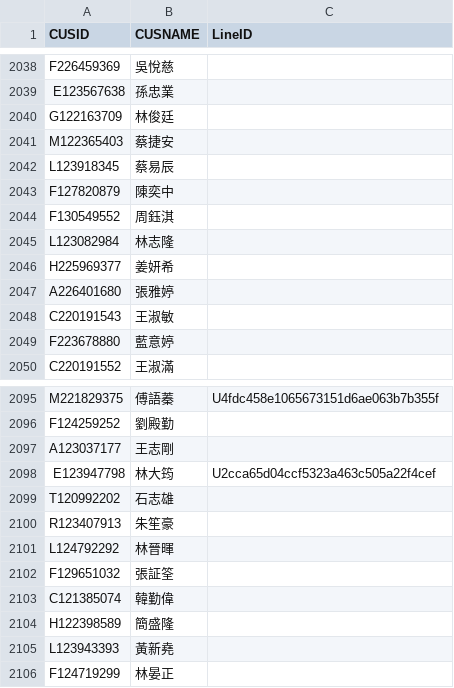
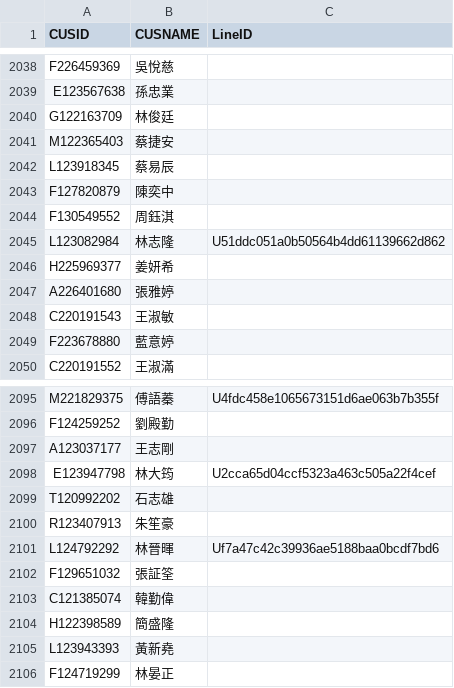
Before and after one commit to smart40333/LineBot, a CSV file: Data/mapping.csv, drawn as a sheet; only a part is shown, gaps mark what is left out; the diff covers the shown part only.

```diff
--- a/Data/mapping.csv
+++ b/Data/mapping.csv
@@ -2044,3 +2044,3 @@ F127820879,陳奕中,
 F130549552,周鈺淇,
-L123082984,林志隆,
+L123082984,林志隆,U51ddc051a0b50564b4dd61139662d862
 H225969377,姜妍希,
@@ -2100,3 +2100,3 @@ T120992202,石志雄,
 R123407913,朱笙豪,
-L124792292,林晉暉,
+L124792292,林晉暉,Uf7a47c42c39936ae5188baa0bcdf7bd6
 F129651032,張証筌,
```
Also changed, not shown: 5 edited cells elsewhere in this file.
